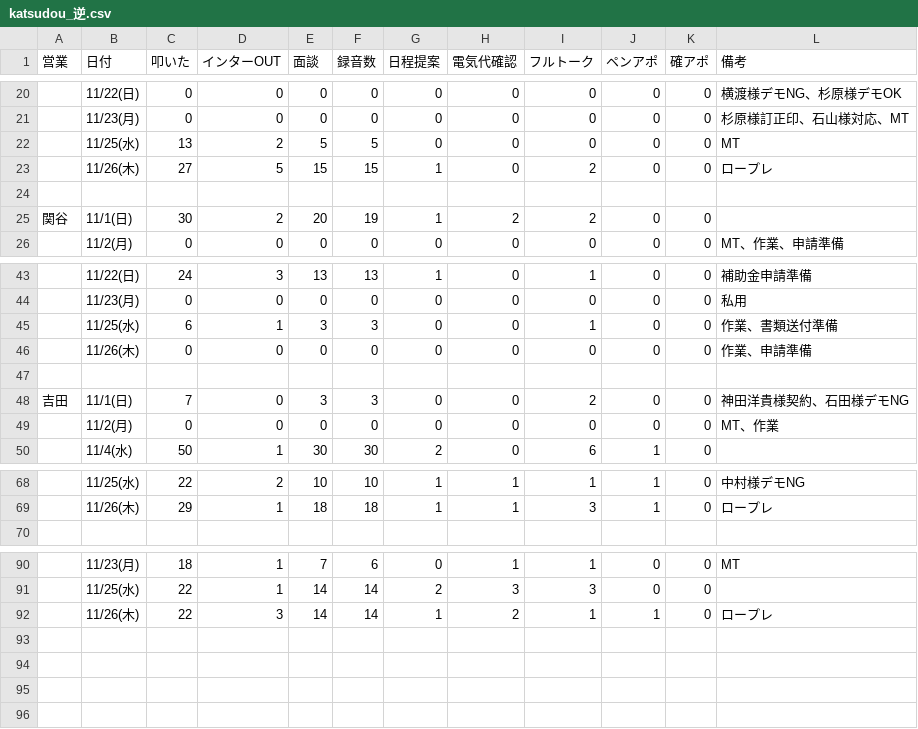
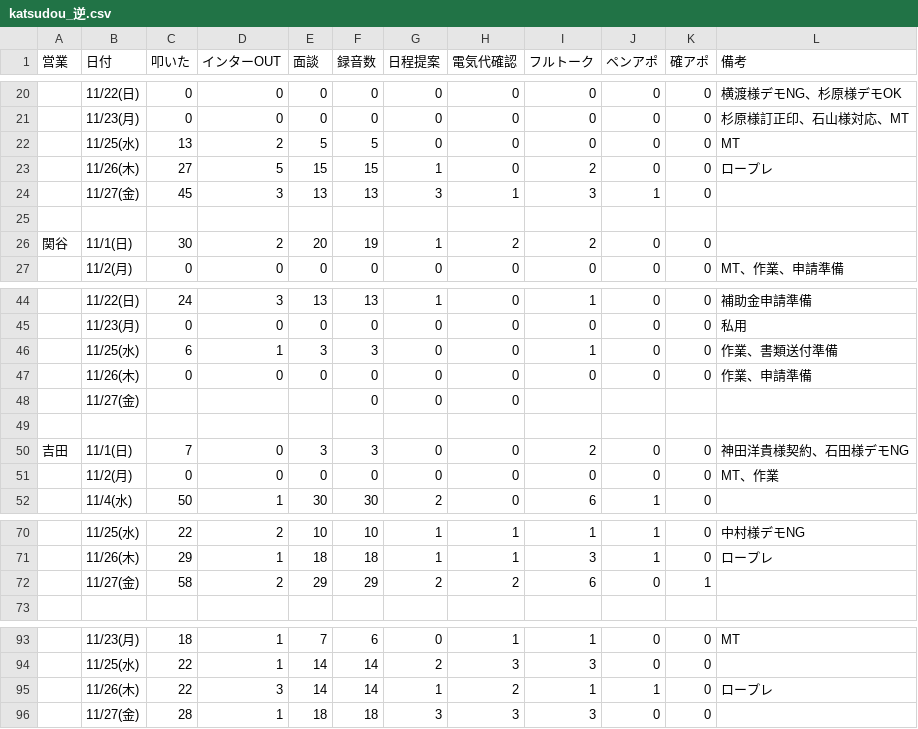
Before and after one commit to shuhei-mori/eiko-report, a CSV file: katsudou_逆.csv, drawn as a sheet; only a part is shown, gaps mark what is left out; the diff names each change by its address in the sheet, - before the commit and + after, or states it on an @@ line.

```diff
--- a/katsudou_逆.csv
+++ b/katsudou_逆.csv
+row 24:  | 11/27(金) | 45 | 3 | 13 | 13 | 3 | 1 | 3 | 1 | 0
+row 48:  | 11/27(金) |  |  |  | 0 | 0 | 0
+row 72:  | 11/27(金) | 58 | 2 | 29 | 29 | 2 | 2 | 6 | 0 | 1
+row 96:  | 11/27(金) | 28 | 1 | 18 | 18 | 3 | 3 | 3 | 0 | 0
```
Also changed, not shown: 202611_活動集計.csv, 202611_活動集計_逆.csv, 14 other files.
